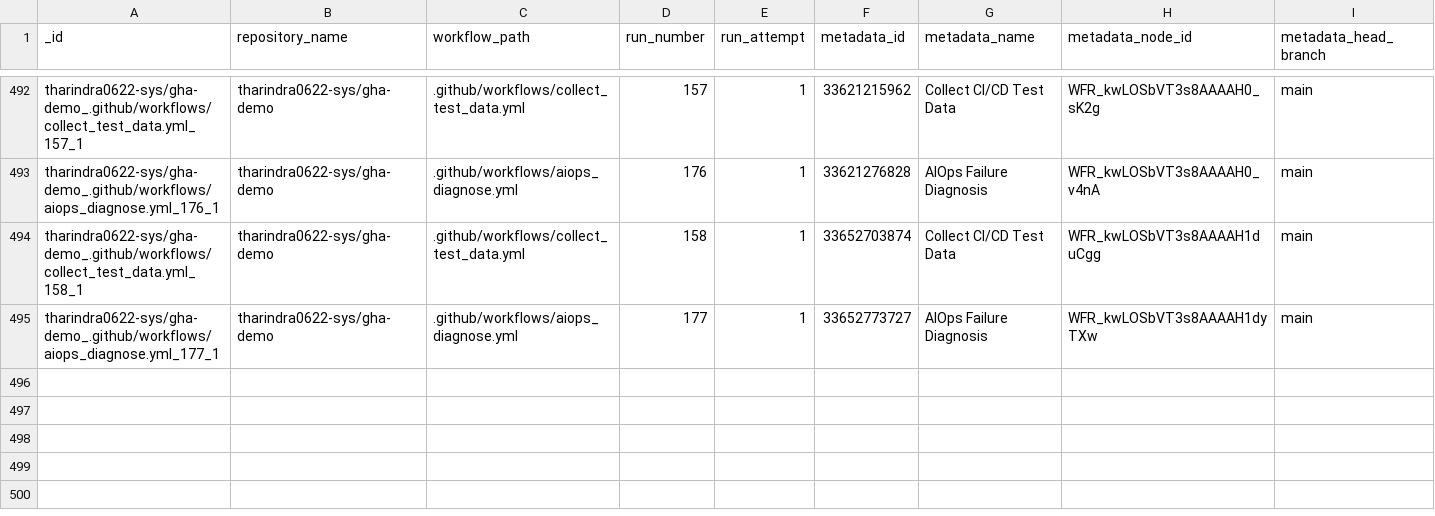
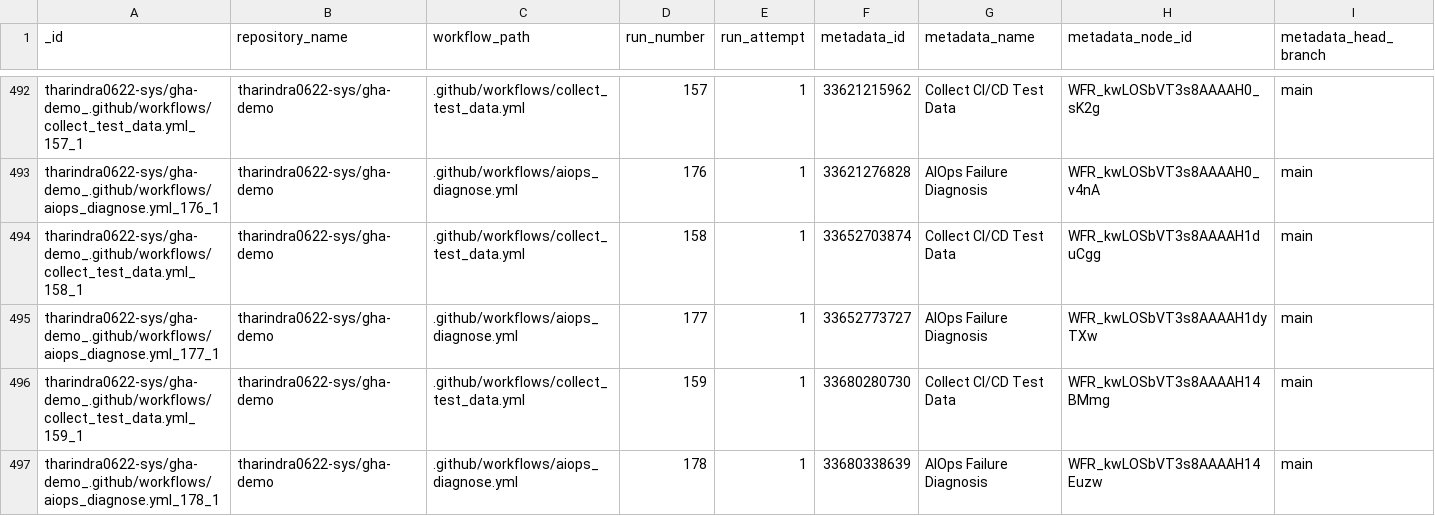
Before and after one commit to tharindra0622-sys/gha-demo, a CSV file: data/predictions.csv, drawn as a sheet; only a part is shown, gaps mark what is left out; rows hold the shown columns only; the diff names each change by its address in the sheet, - before the commit and + after, or states it on an @@ line.

```diff
--- a/data/predictions.csv
+++ b/data/predictions.csv
+row 496: tharindra0622-sys/gha-demo_.github/workflows/collect_test_data.yml_159_1 | tharindra0622-sys/gha-demo | .github/workflows/collect_test_data.yml | 159 | 1 | 33680280730 | Collect CI/CD Test Data | WFR_kwLOSbVT3s8AAAAH14BMmg | main
+row 497: tharindra0622-sys/gha-demo_.github/workflows/aiops_diagnose.yml_178_1 | tharindra0622-sys/gha-demo | .github/workflows/aiops_diagnose.yml | 178 | 1 | 33680338639 | AIOps Failure Diagnosis | WFR_kwLOSbVT3s8AAAAH14Euzw | main
```
Also changed, not shown: data/test_data.csv, 1 other file.
